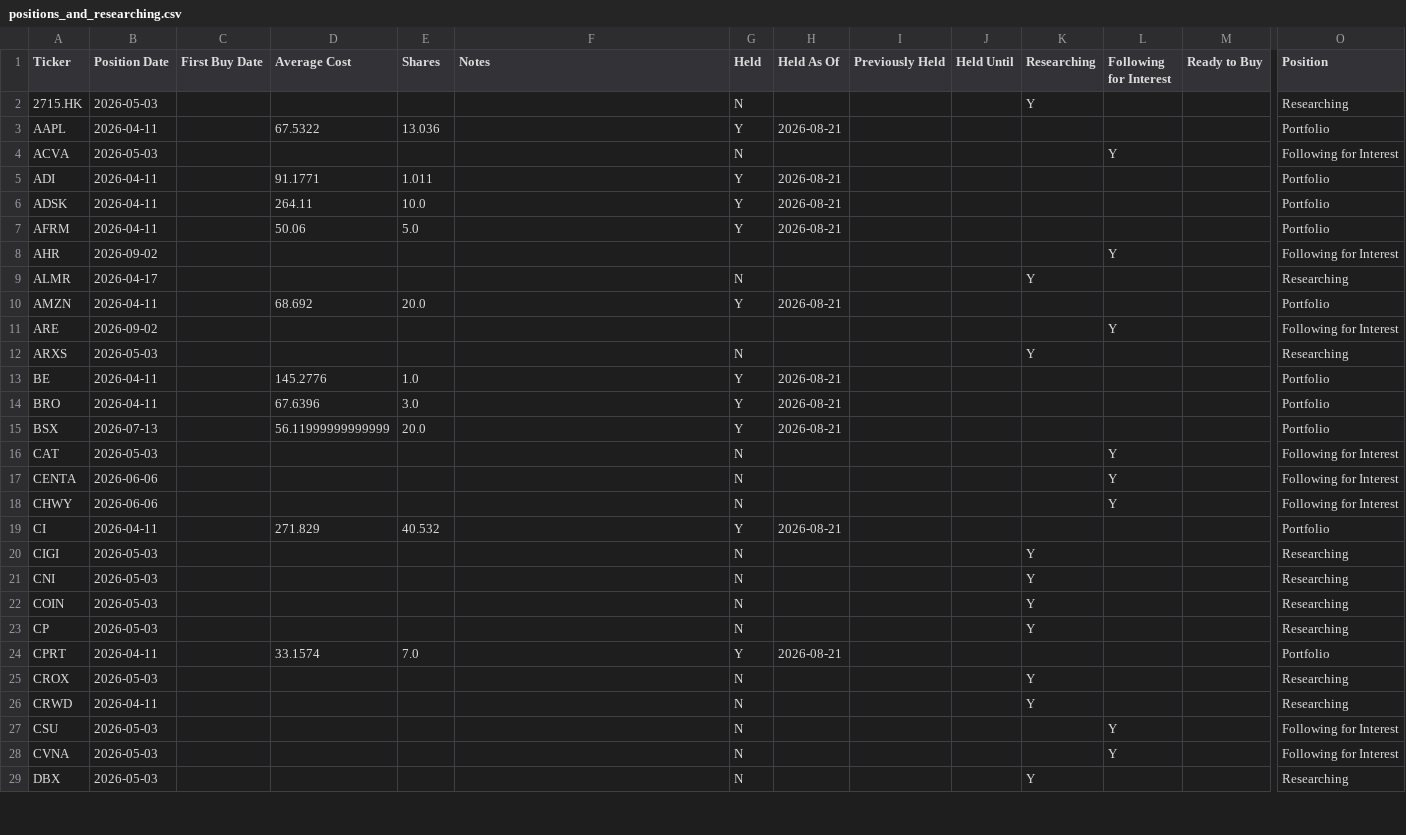
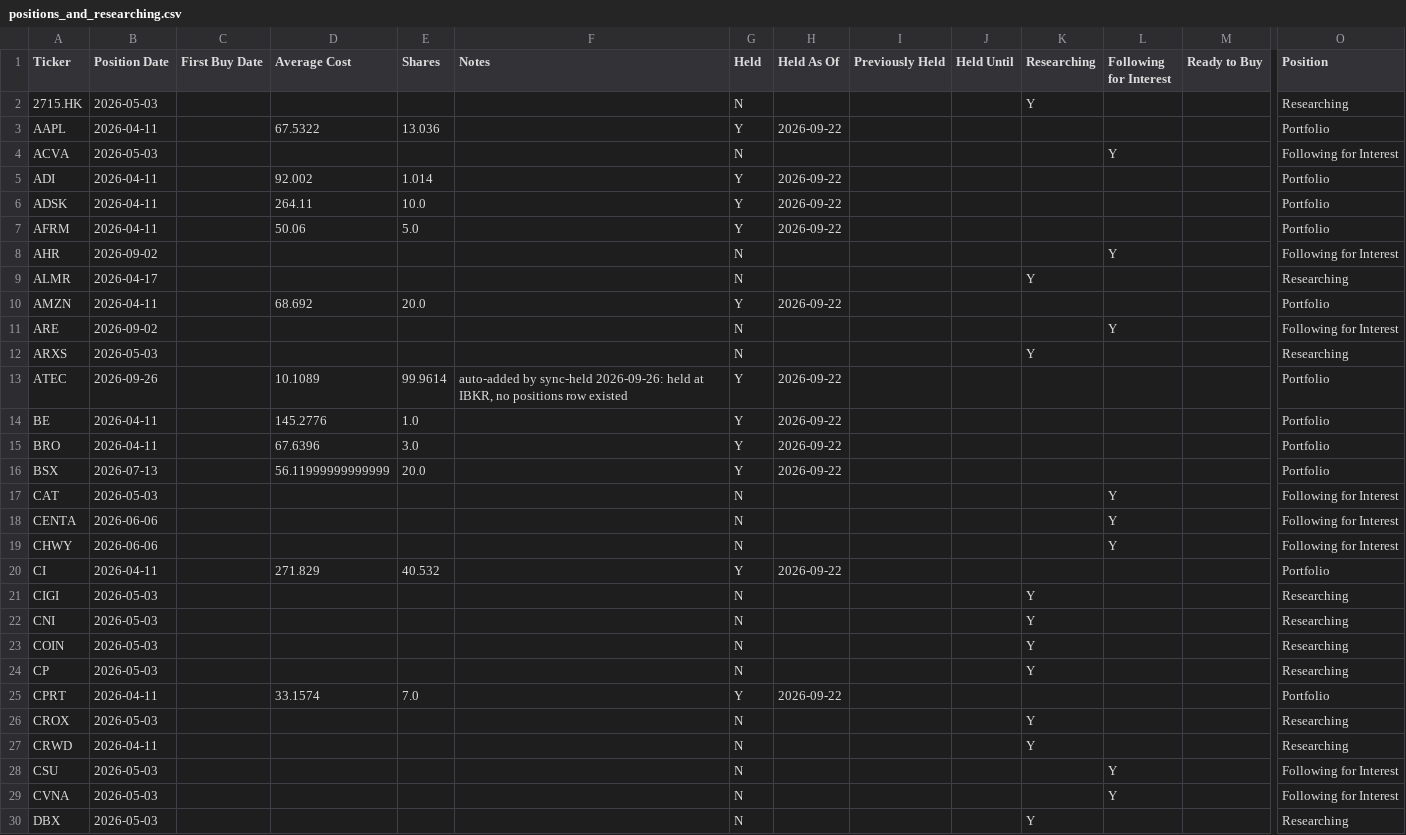
Before and after one commit to jroypeterson/Coverage-Manager, a CSV file: data/positions_and_researching.csv, drawn as a sheet; only a part is shown, gaps mark what is left out; addresses are those after the commit; rows hold the shown columns only; the diff covers the shown part only; the diff names each change by its address in the sheet, - before the commit and + after, or states it on an @@ line.

```diff
--- a/data/positions_and_researching.csv
+++ b/data/positions_and_researching.csv
-H3 (Held As Of): 2026-08-21
+H3 (Held As Of): 2026-09-22
-D5 (Average Cost): 91.1771
+D5 (Average Cost): 92.002
-E5 (Shares): 1.011
+E5 (Shares): 1.014
-H5:H7 (Held As Of): 2026-08-21
+H5:H7 (Held As Of): 2026-09-22
-G8 (Held): (empty)
+G8 (Held): N
-H10 (Held As Of): 2026-08-21
+H10 (Held As Of): 2026-09-22
-G11 (Held): (empty)
+G11 (Held): N
+row 13: ATEC | 2026-09-26 |  | 10.1089 | 99.9614 | auto-added by sync-held 2026-09-26: held at IBKR, no positions row existed | Y | 2026-09-22 |  |  |  |  |  | Portfolio
-H14:H16 (Held As Of): 2026-08-21
+H14:H16 (Held As Of): 2026-09-22
-H20 (Held As Of): 2026-08-21
+H20 (Held As Of): 2026-09-22
-H25 (Held As Of): 2026-08-21
+H25 (Held As Of): 2026-09-22
```
Also changed, not shown: 2 added rows and 47 edited cells elsewhere in this file.
